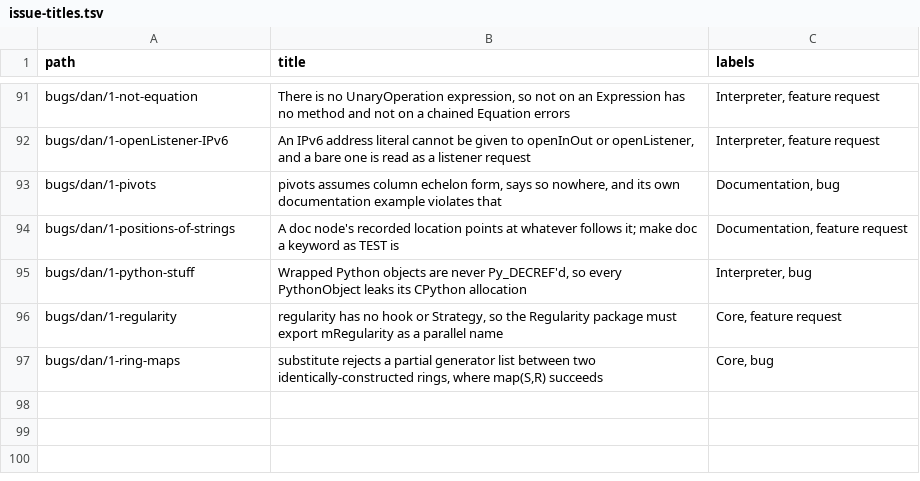
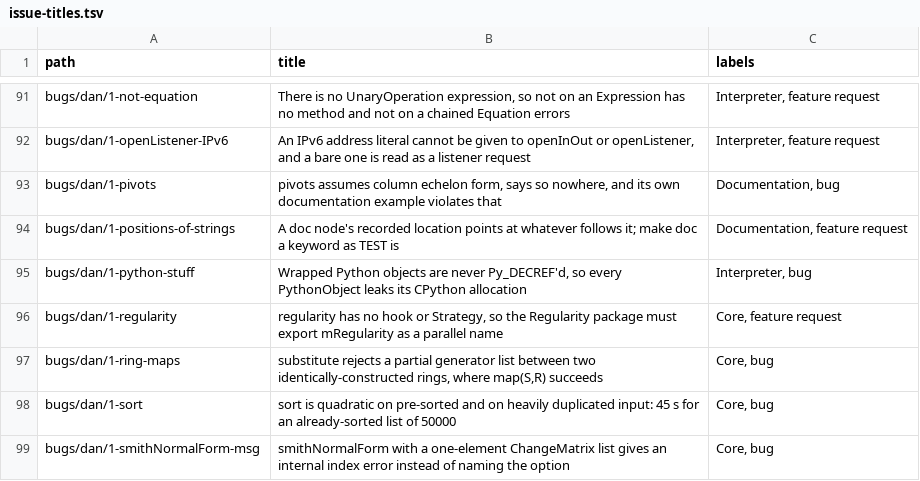
Before and after one commit to d-torrance/M2, a TSV file: bug-triage/issue-titles.tsv, drawn as a sheet; only a part is shown, gaps mark what is left out; the diff names each change by its address in the sheet, - before the commit and + after, or states it on an @@ line.

```diff
--- a/bug-triage/issue-titles.tsv
+++ b/bug-triage/issue-titles.tsv
+row 98: bugs/dan/1-sort | sort is quadratic on pre-sorted and on heavily duplicated input: 45 s for an already-sorted list of 50000 | Core, bug
+row 99: bugs/dan/1-smithNormalForm-msg | smithNormalForm with a one-element ChangeMatrix list gives an internal index error instead of naming the option | Core, bug
```
Also changed, not shown: 4 other files.
